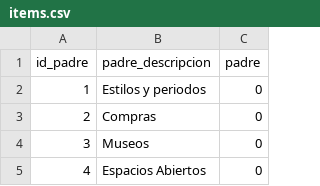
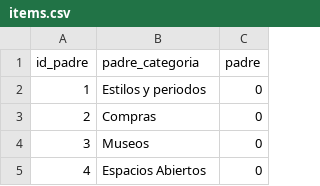
Before and after one commit to adrianachustvendrell/recommendation-systems, a CSV file: data/items.csv, drawn as a sheet; only a part is shown.

```diff
--- a/data/items.csv
+++ b/data/items.csv
@@ -1,2 +1,2 @@
-id_padre,padre_descripcion,padre
+id_padre,padre_categoria,padre
 1,Estilos y periodos,0
```
Also changed, not shown: 22 other files.
